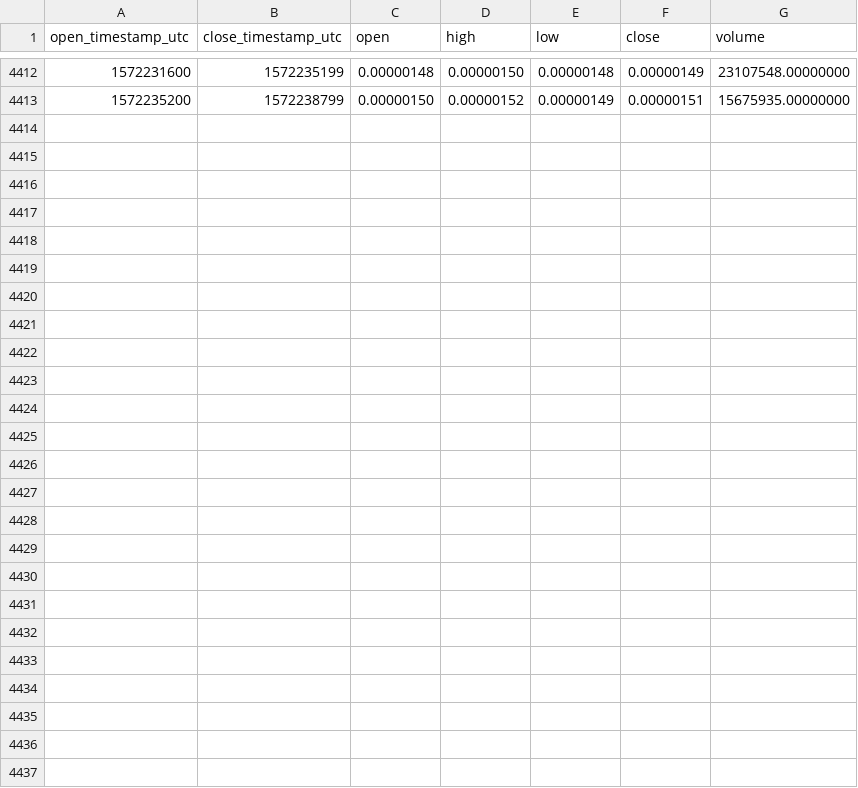
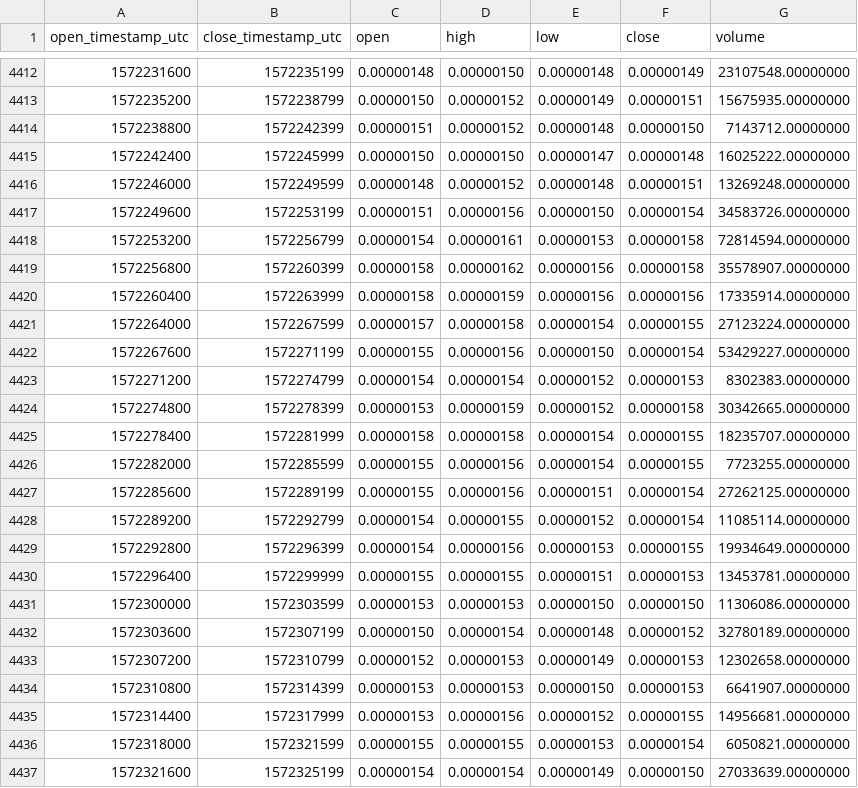
Before and after one commit to cryptobigbro/binance-MATICBTC, a CSV file: binance-MATICBTC-1h.csv, drawn as a sheet; only a part is shown, gaps mark what is left out; the diff names each change by its address in the sheet, - before the commit and + after, or states it on an @@ line.

Commit message:
Update OHLCV data.

```diff
--- a/binance-MATICBTC-1h.csv
+++ b/binance-MATICBTC-1h.csv
+row 4414: 1572238800 | 1572242399 | 0.00000151 | 0.00000152 | 0.00000148 | 0.00000150 | 7143712.00000000
+row 4415: 1572242400 | 1572245999 | 0.00000150 | 0.00000150 | 0.00000147 | 0.00000148 | 16025222.00000000
+row 4416: 1572246000 | 1572249599 | 0.00000148 | 0.00000152 | 0.00000148 | 0.00000151 | 13269248.00000000
+row 4417: 1572249600 | 1572253199 | 0.00000151 | 0.00000156 | 0.00000150 | 0.00000154 | 34583726.00000000
+row 4418: 1572253200 | 1572256799 | 0.00000154 | 0.00000161 | 0.00000153 | 0.00000158 | 72814594.00000000
+row 4419: 1572256800 | 1572260399 | 0.00000158 | 0.00000162 | 0.00000156 | 0.00000158 | 35578907.00000000
+row 4420: 1572260400 | 1572263999 | 0.00000158 | 0.00000159 | 0.00000156 | 0.00000156 | 17335914.00000000
+row 4421: 1572264000 | 1572267599 | 0.00000157 | 0.00000158 | 0.00000154 | 0.00000155 | 27123224.00000000
+row 4422: 1572267600 | 1572271199 | 0.00000155 | 0.00000156 | 0.00000150 | 0.00000154 | 53429227.00000000
+row 4423: 1572271200 | 1572274799 | 0.00000154 | 0.00000154 | 0.00000152 | 0.00000153 | 8302383.00000000
+row 4424: 1572274800 | 1572278399 | 0.00000153 | 0.00000159 | 0.00000152 | 0.00000158 | 30342665.00000000
+row 4425: 1572278400 | 1572281999 | 0.00000158 | 0.00000158 | 0.00000154 | 0.00000155 | 18235707.00000000
+row 4426: 1572282000 | 1572285599 | 0.00000155 | 0.00000156 | 0.00000154 | 0.00000155 | 7723255.00000000
+row 4427: 1572285600 | 1572289199 | 0.00000155 | 0.00000156 | 0.00000151 | 0.00000154 | 27262125.00000000
+row 4428: 1572289200 | 1572292799 | 0.00000154 | 0.00000155 | 0.00000152 | 0.00000154 | 11085114.00000000
+row 4429: 1572292800 | 1572296399 | 0.00000154 | 0.00000156 | 0.00000153 | 0.00000155 | 19934649.00000000
+row 4430: 1572296400 | 1572299999 | 0.00000155 | 0.00000155 | 0.00000151 | 0.00000153 | 13453781.00000000
+row 4431: 1572300000 | 1572303599 | 0.00000153 | 0.00000153 | 0.00000150 | 0.00000150 | 11306086.00000000
+row 4432: 1572303600 | 1572307199 | 0.00000150 | 0.00000154 | 0.00000148 | 0.00000152 | 32780189.00000000
+row 4433: 1572307200 | 1572310799 | 0.00000152 | 0.00000153 | 0.00000149 | 0.00000153 | 12302658.00000000
+row 4434: 1572310800 | 1572314399 | 0.00000153 | 0.00000153 | 0.00000150 | 0.00000153 | 6641907.00000000
+row 4435: 1572314400 | 1572317999 | 0.00000153 | 0.00000156 | 0.00000152 | 0.00000155 | 14956681.00000000
+row 4436: 1572318000 | 1572321599 | 0.00000155 | 0.00000155 | 0.00000153 | 0.00000154 | 6050821.00000000
+row 4437: 1572321600 | 1572325199 | 0.00000154 | 0.00000154 | 0.00000149 | 0.00000150 | 27033639.00000000
```
Also changed, not shown: binance-MATICBTC-1d.csv.
